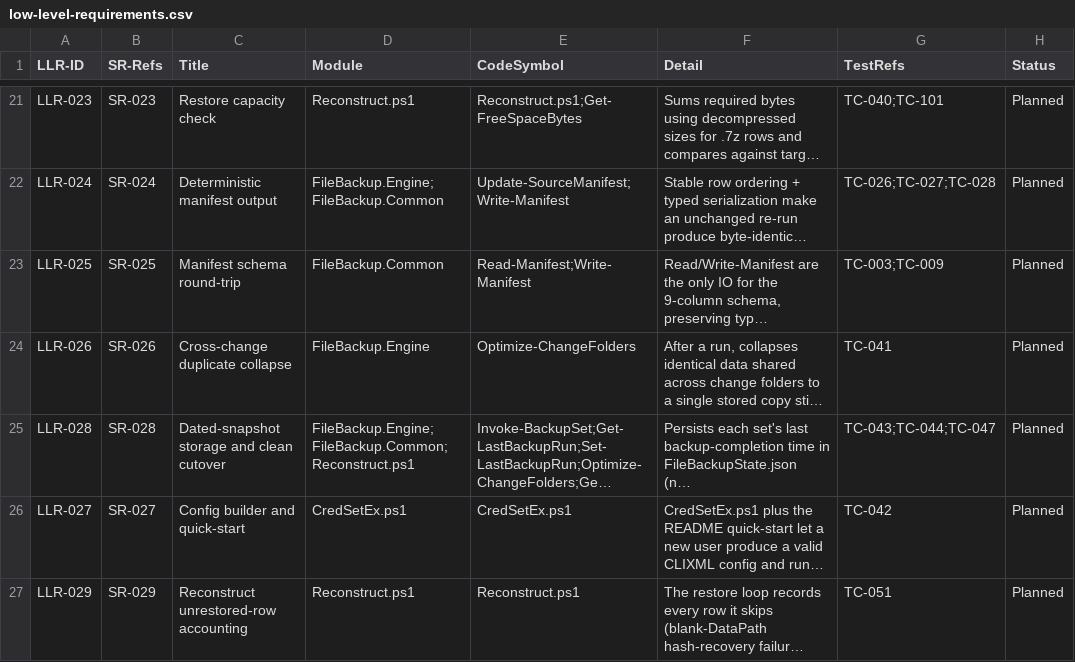
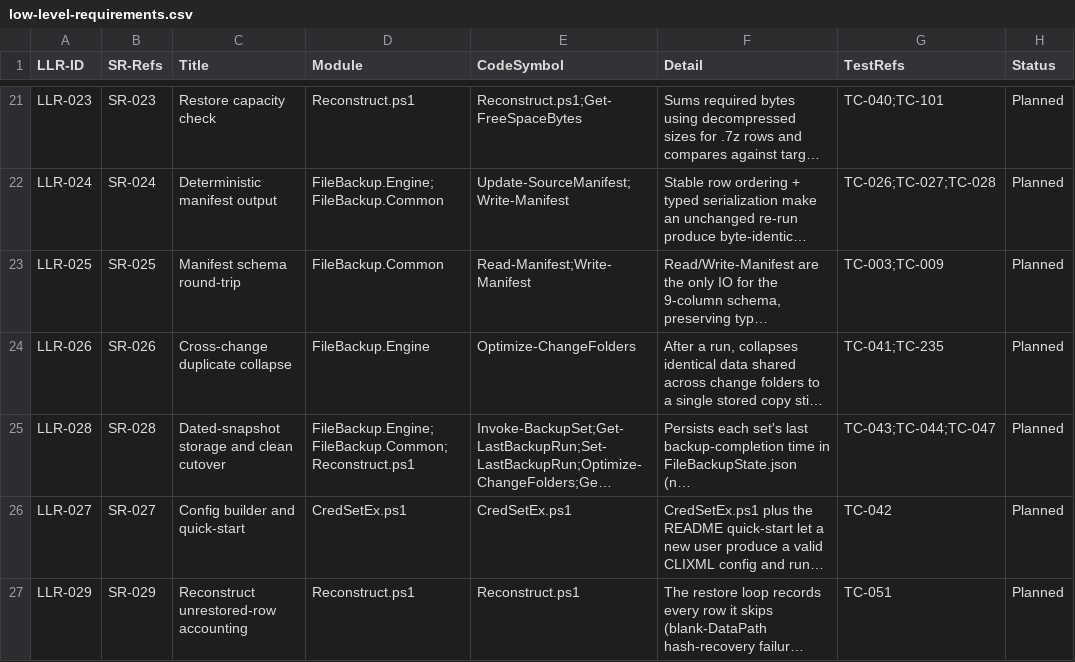
Before and after one commit to diytechy/FileBackup, a CSV file: docs/requirements/low-level-requirements.csv, drawn as a sheet; only a part is shown, gaps mark what is left out; long unchanged cells end in …; the diff names each change by its address in the sheet, - before the commit and + after, or states it on an @@ line.

```diff
--- a/docs/requirements/low-level-requirements.csv
+++ b/docs/requirements/low-level-requirements.csv
-G24 (TestRefs): TC-041
+G24 (TestRefs): TC-041;TC-235
```
Also changed, not shown: 2 other files.
